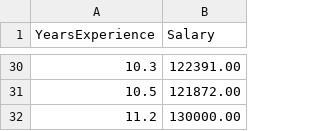
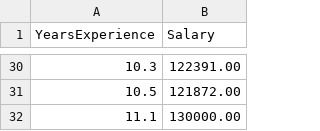
Before and after one commit to azeno776/pipeline-CI-CD, a CSV file: training_data.csv, drawn as a sheet; only a part is shown, gaps mark what is left out.

Commit message:
Add new training data

```diff
--- a/training_data.csv
+++ b/training_data.csv
@@ -31,2 +31,2 @@ YearsExperience,Salary
 10.5,121872.00
-11.2,130000.00
+11.1,130000.00
```
